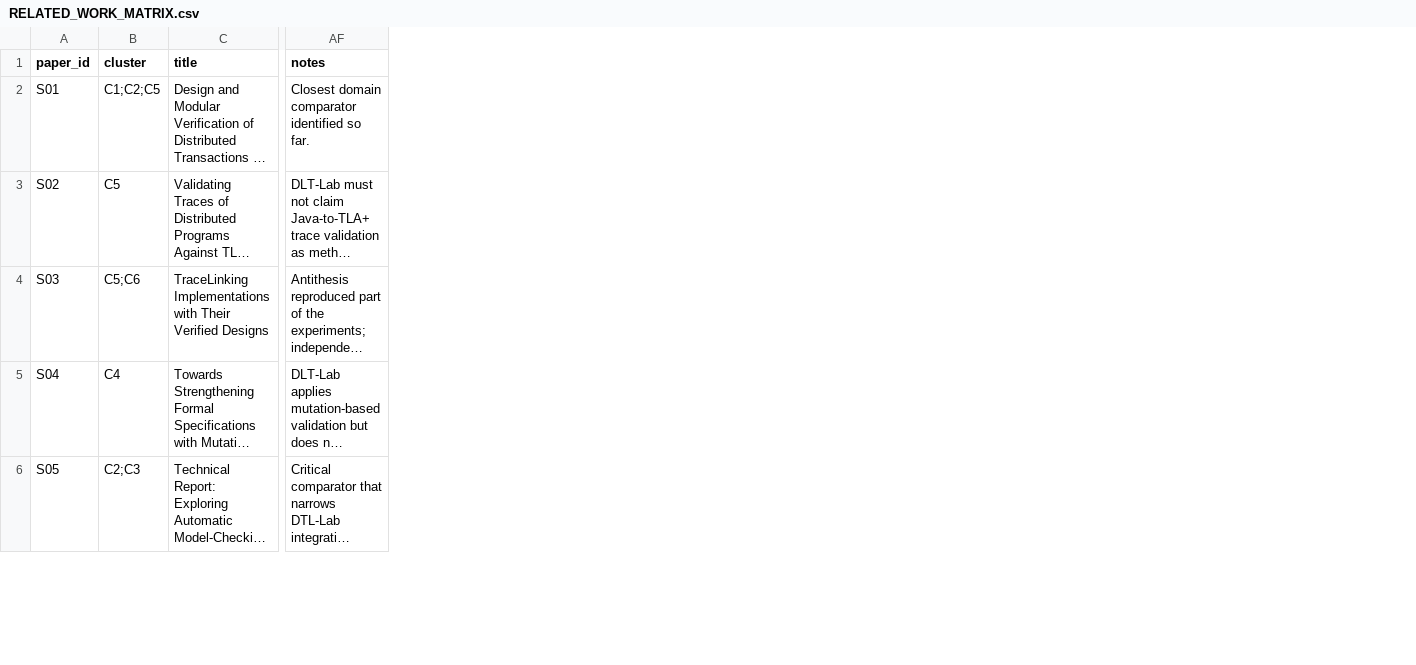
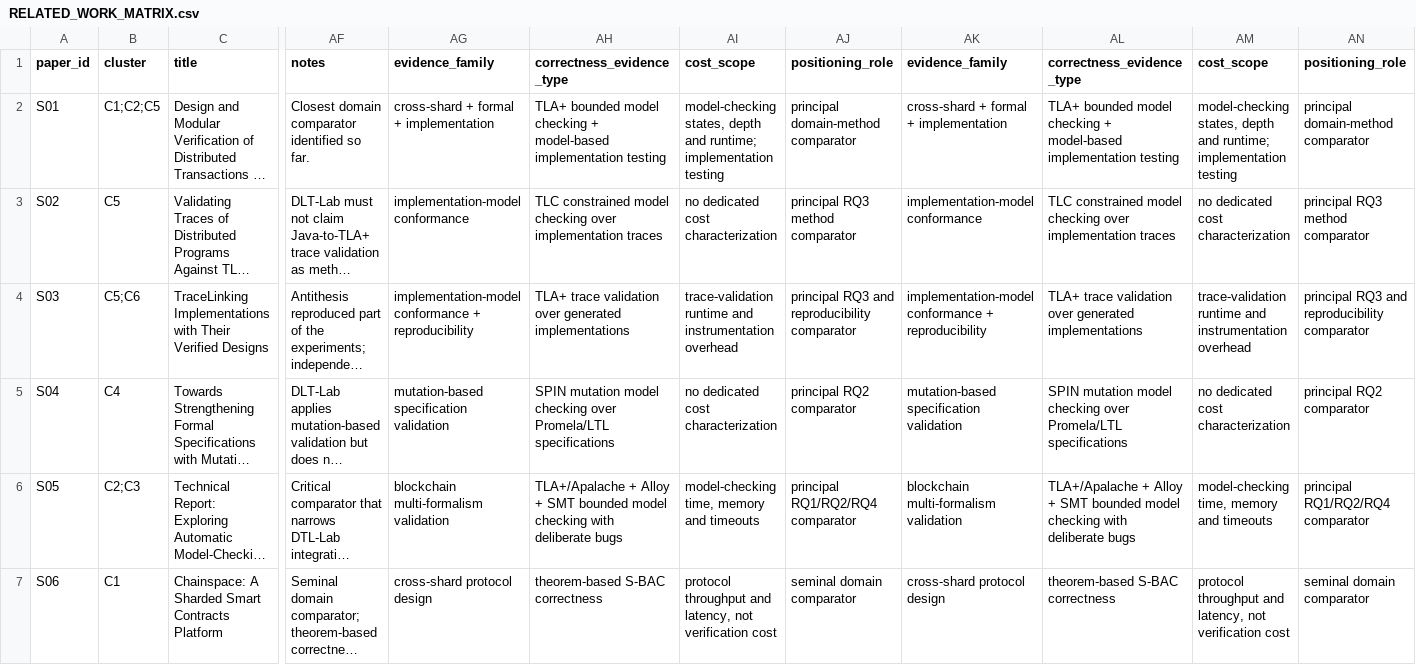
Before and after one commit to kapumota/dtl-lab, a CSV file: manuscript/paper1/literature/RELATED_WORK_MATRIX.csv, drawn as a sheet; only a part is shown, gaps mark what is left out; long unchanged cells end in …; the diff covers the shown part only; the diff names each change by its address in the sheet, - before the commit and + after, or states it on an @@ line.

Commit message:
Consolida síntesis bibliográfica del Paper 1
Ordena la matriz, clasifica tipos de evidencia, delimita el gap y fija claims y estructura de Related Work.

```diff
--- a/manuscript/paper1/literature/RELATED_WORK_MATRIX.csv
+++ b/manuscript/paper1/literature/RELATED_WORK_MATRIX.csv
+column AG (evidence_family), rows 2-6: cross-shard + formal + implementation | implementation-model conformance | implementation-model conformance + reproducibility | mutation-based specification validation | blockchain multi-formalism validation
+column AH (correctness_evidence_type), rows 2-6: TLA+ bounded model checking + model-based implementation testing | TLC constrained model checking over implementation traces | TLA+ trace validation over generated implementations | SPIN mutation model checking over Promela/LTL specifications | TLA+/Apalache + Alloy + SMT bounded model checking with deliberate bugs
+column AI (cost_scope), rows 2-6: model-checking states, depth and runtime; implementation testing | no dedicated cost characterization | trace-validation runtime and instrumentation overhead | no dedicated cost characterization | model-checking time, memory and timeouts
+column AJ (positioning_role), rows 2-6: principal domain-method comparator | principal RQ3 method comparator | principal RQ3 and reproducibility comparator | principal RQ2 comparator | principal RQ1/RQ2/RQ4 comparator
+column AK (evidence_family), rows 2-6: cross-shard + formal + implementation | implementation-model conformance | implementation-model conformance + reproducibility | mutation-based specification validation | blockchain multi-formalism validation
+column AL (correctness_evidence_type), rows 2-6: TLA+ bounded model checking + model-based implementation testing | TLC constrained model checking over implementation traces | TLA+ trace validation over generated implementations | SPIN mutation model checking over Promela/LTL specifications | TLA+/Apalache + Alloy + SMT bounded model checking with deliberate bugs
+column AM (cost_scope), rows 2-6: model-checking states, depth and runtime; implementation testing | no dedicated cost characterization | trace-validation runtime and instrumentation overhead | no dedicated cost characterization | model-checking time, memory and timeouts
+column AN (positioning_role), rows 2-6: principal domain-method comparator | principal RQ3 method comparator | principal RQ3 and reproducibility comparator | principal RQ2 comparator | principal RQ1/RQ2/RQ4 comparator
@@ row 13 moved to row 7: S06 @@
```
Also changed, not shown: 5 moved rows elsewhere in this file, 2 other files.
